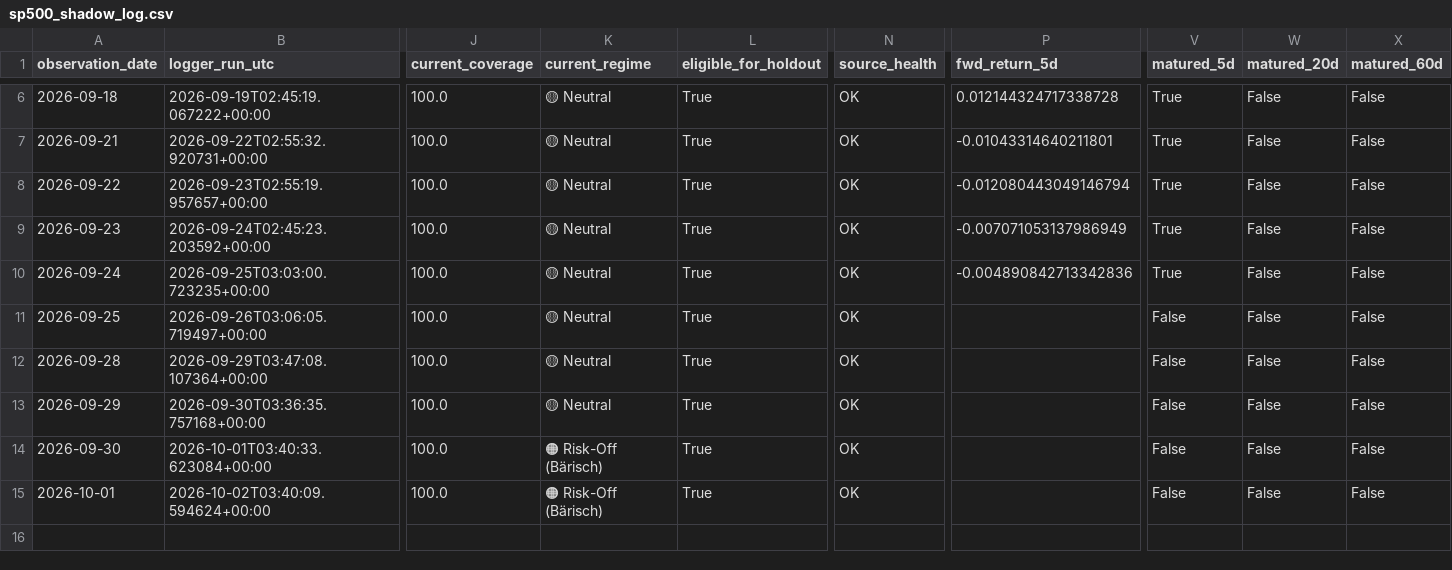
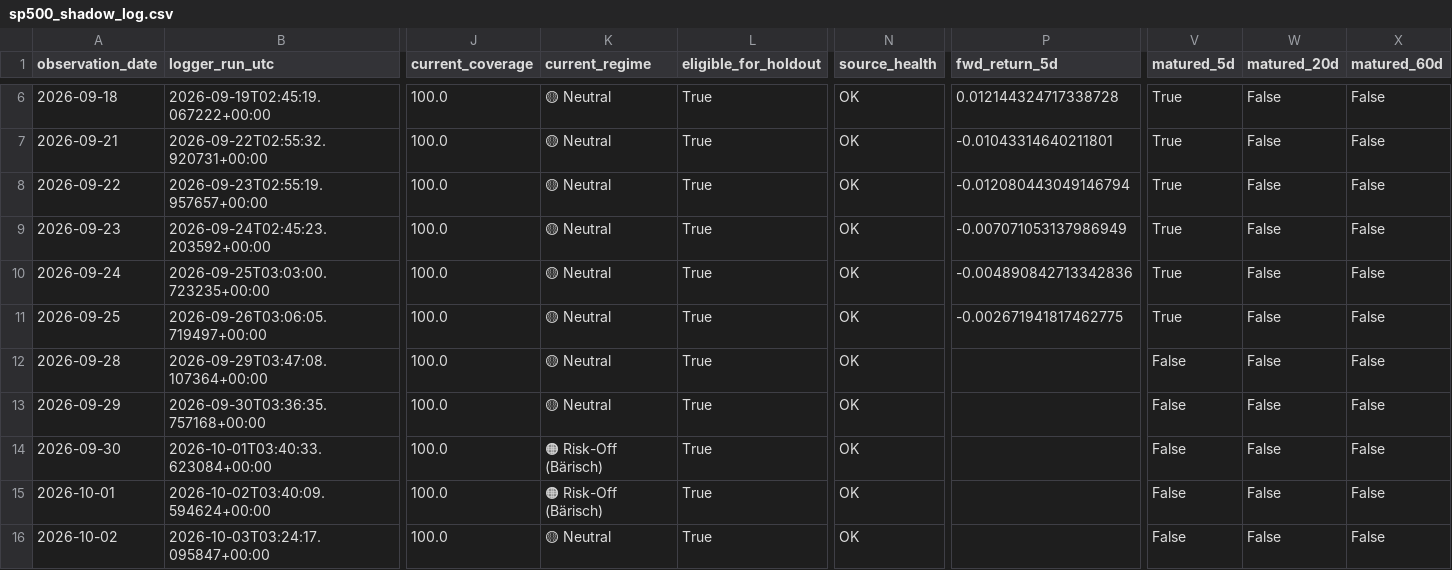
Before and after one commit to bolzp85-gif/regime_backtest, a CSV file: shadow_logs/sp500_shadow_log.csv, drawn as a sheet; only a part is shown, gaps mark what is left out; rows hold the shown columns only; the diff names each change by its address in the sheet, - before the commit and + after, or states it on an @@ line.

```diff
--- a/shadow_logs/sp500_shadow_log.csv
+++ b/shadow_logs/sp500_shadow_log.csv
-P11 (fwd_return_5d): (empty)
+P11 (fwd_return_5d): -0.002671941817462775
-V11 (matured_5d): False
+V11 (matured_5d): True
+row 16: 2026-10-02 | 2026-10-03T03:24:17.095847+00:00 | 100.0 | 🟡 Neutral | True | OK |  | False | False | False
```
Also changed, not shown: shadow_logs/sp500_shadow_evaluation_history.csv, shadow_logs/sp500_shadow_evaluation_summary.csv, 2 other files.
